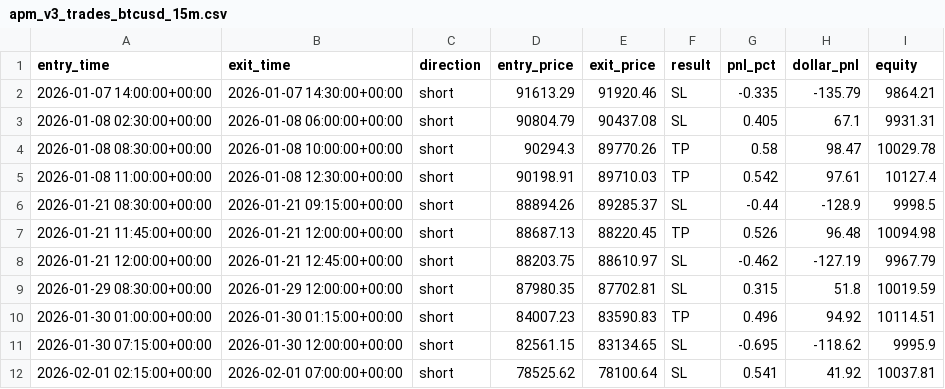
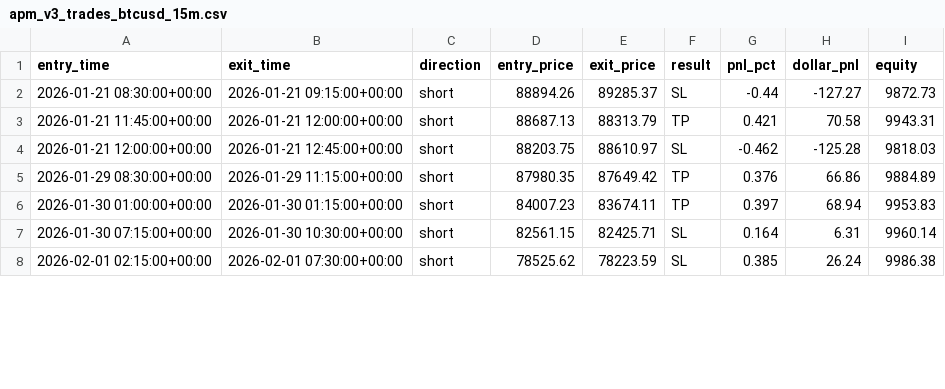
Before and after one commit to rcaldwell67/pinescripts, a CSV file: scripts/BTCUSD/Adaptive Pullback Momentum v3/apm_v3_trades_btcusd_15m.csv, drawn as a sheet; only a part is shown; the diff covers the shown part only.

```diff
--- a/scripts/BTCUSD/Adaptive Pullback Momentum v3/apm_v3_trades_btcusd_15m.csv
+++ b/scripts/BTCUSD/Adaptive Pullback Momentum v3/apm_v3_trades_btcusd_15m.csv
@@ -1,12 +1,8 @@
 entry_time,exit_time,direction,entry_price,exit_price,result,pnl_pct,dollar_pnl,equity
-2026-01-07 14:00:00+00:00,2026-01-07 14:30:00+00:00,short,91613.29,91920.46,SL,-0.335,-135.79,9864.21
-2026-01-08 02:30:00+00:00,2026-01-08 06:00:00+00:00,short,90804.79,90437.08,SL,0.405,67.1,9931.31
-2026-01-08 08:30:00+00:00,2026-01-08 10:00:00+00:00,short,90294.3,89770.26,TP,0.58,98.47,10029.78
-2026-01-08 11:00:00+00:00,2026-01-08 12:30:00+00:00,short,90198.91,89710.03,TP,0.542,97.61,10127.4
-2026-01-21 08:30:00+00:00,2026-01-21 09:15:00+00:00,short,88894.26,89285.37,SL,-0.44,-128.9,9998.5
-2026-01-21 11:45:00+00:00,2026-01-21 12:00:00+00:00,short,88687.13,88220.45,TP,0.526,96.48,10094.98
-2026-01-21 12:00:00+00:00,2026-01-21 12:45:00+00:00,short,88203.75,88610.97,SL,-0.462,-127.19,9967.79
-2026-01-29 08:30:00+00:00,2026-01-29 12:00:00+00:00,short,87980.35,87702.81,SL,0.315,51.8,10019.59
-2026-01-30 01:00:00+00:00,2026-01-30 01:15:00+00:00,short,84007.23,83590.83,TP,0.496,94.92,10114.51
-2026-01-30 07:15:00+00:00,2026-01-30 12:00:00+00:00,short,82561.15,83134.65,SL,-0.695,-118.62,9995.9
-2026-02-01 02:15:00+00:00,2026-02-01 07:00:00+00:00,short,78525.62,78100.64,SL,0.541,41.92,10037.81
+2026-01-21 08:30:00+00:00,2026-01-21 09:15:00+00:00,short,88894.26,89285.37,SL,-0.44,-127.27,9872.73
+2026-01-21 11:45:00+00:00,2026-01-21 12:00:00+00:00,short,88687.13,88313.79,TP,0.421,70.58,9943.31
+2026-01-21 12:00:00+00:00,2026-01-21 12:45:00+00:00,short,88203.75,88610.97,SL,-0.462,-125.28,9818.03
+2026-01-29 08:30:00+00:00,2026-01-29 11:15:00+00:00,short,87980.35,87649.42,TP,0.376,66.86,9884.89
+2026-01-30 01:00:00+00:00,2026-01-30 01:15:00+00:00,short,84007.23,83674.11,TP,0.397,68.94,9953.83
+2026-01-30 07:15:00+00:00,2026-01-30 10:30:00+00:00,short,82561.15,82425.71,SL,0.164,6.31,9960.14
+2026-02-01 02:15:00+00:00,2026-02-01 07:30:00+00:00,short,78525.62,78223.59,SL,0.385,26.24,9986.38
```
Also changed, not shown: 5 added rows and 39 edited cells elsewhere in this file, 8 other files.
